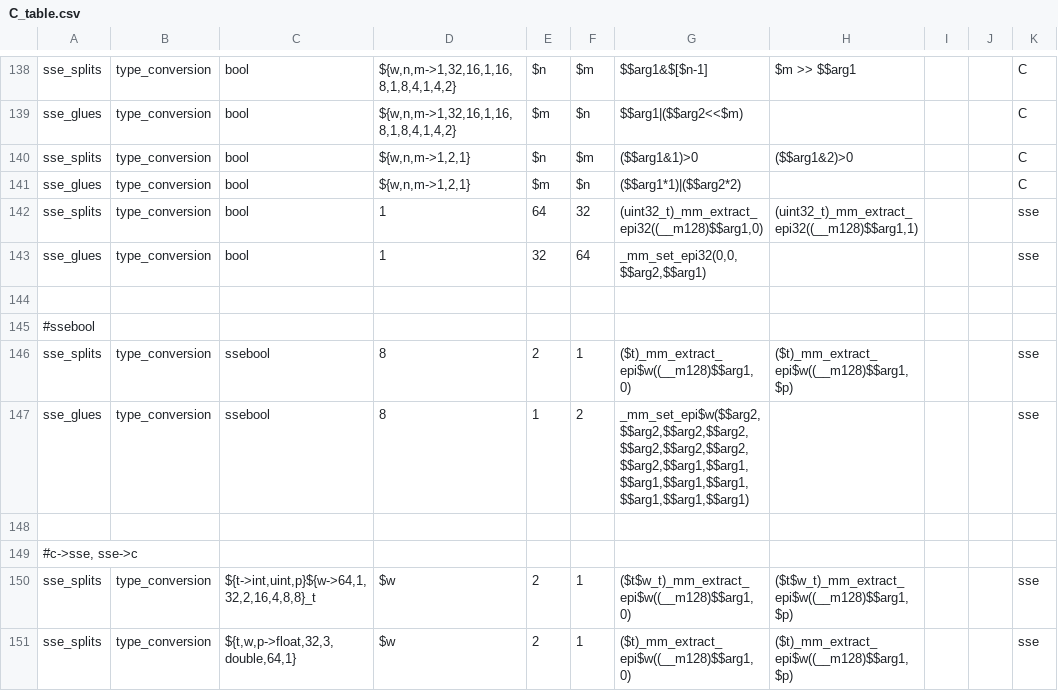
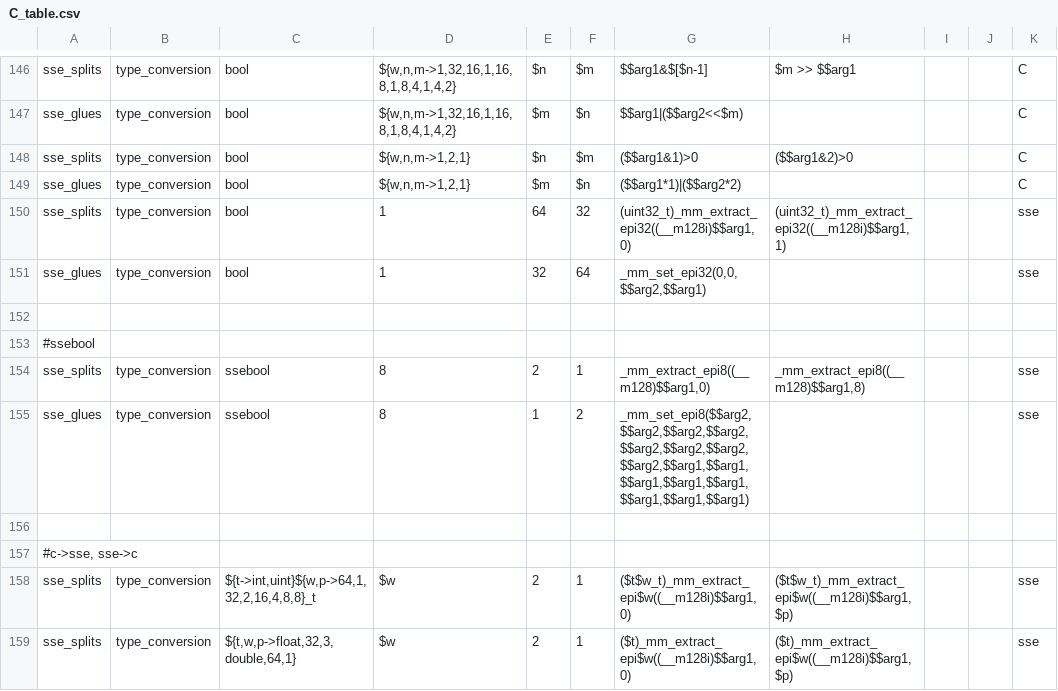
Before and after one commit to kareltucek/ctb, a CSV file: sse_set/C_table.csv, drawn as a sheet; only a part is shown, gaps mark what is left out; addresses are those after the commit; the diff covers the shown part only; the diff names each change by its address in the sheet, - before the commit and + after, or states it on an @@ line.

```diff
--- a/sse_set/C_table.csv
+++ b/sse_set/C_table.csv
-G150: (uint32_t)_mm_extract_epi32((__m128)$$arg1,0)
+G150: (uint32_t)_mm_extract_epi32((__m128i)$$arg1,0)
-H150: (uint32_t)_mm_extract_epi32((__m128)$$arg1,1)
+H150: (uint32_t)_mm_extract_epi32((__m128i)$$arg1,1)
-G154: ($t)_mm_extract_epi$w((__m128)$$arg1,0)
+G154: _mm_extract_epi8((__m128)$$arg1,0)
-H154: ($t)_mm_extract_epi$w((__m128)$$arg1,$p)
+H154: _mm_extract_epi8((__m128)$$arg1,8)
-G155: _mm_set_epi$w($$arg2,$$arg2,$$arg2,$$arg2,$$arg2,$$arg2,$$arg2,$$arg2,$$arg1,$$arg1,$$arg1,$$arg1,$$arg1,$$arg1,$$arg1,$$arg1)
+G155: _mm_set_epi8($$arg2,$$arg2,$$arg2,$$arg2,$$arg2,$$arg2,$$arg2,$$arg2,$$arg1,$$arg1,$$arg1,$$arg1,$$arg1,$$arg1,$$arg1,$$arg1)
-C158: ${t->int,uint,p}${w->64,1,32,2,16,4,8,8}_t
+C158: ${t->int,uint}${w,p->64,1,32,2,16,4,8,8}_t
-G158: ($t$w_t)_mm_extract_epi$w((__m128)$$arg1,0)
+G158: ($t$w_t)_mm_extract_epi$w((__m128i)$$arg1,0)
-H158: ($t$w_t)_mm_extract_epi$w((__m128)$$arg1,$p)
+H158: ($t$w_t)_mm_extract_epi$w((__m128i)$$arg1,$p)
-G159: ($t)_mm_extract_epi$w((__m128)$$arg1,0)
+G159: ($t)_mm_extract_epi$w((__m128i)$$arg1,0)
-H159: ($t)_mm_extract_epi$w((__m128)$$arg1,$p)
+H159: ($t)_mm_extract_epi$w((__m128i)$$arg1,$p)
```
Also changed, not shown: 8 added rows and 44 edited cells elsewhere in this file, sse_set/C_table_expanded.csv, 33 other files.
